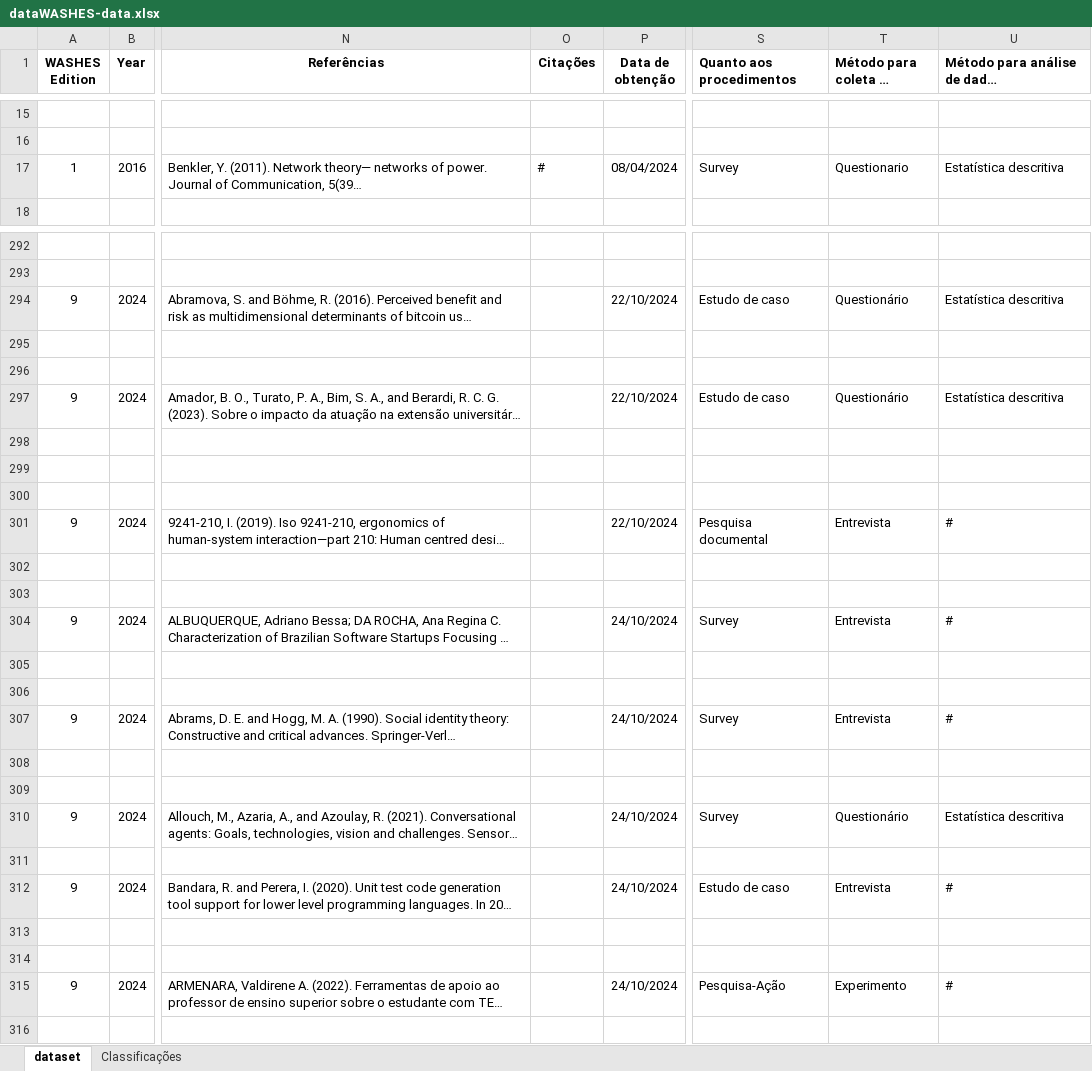
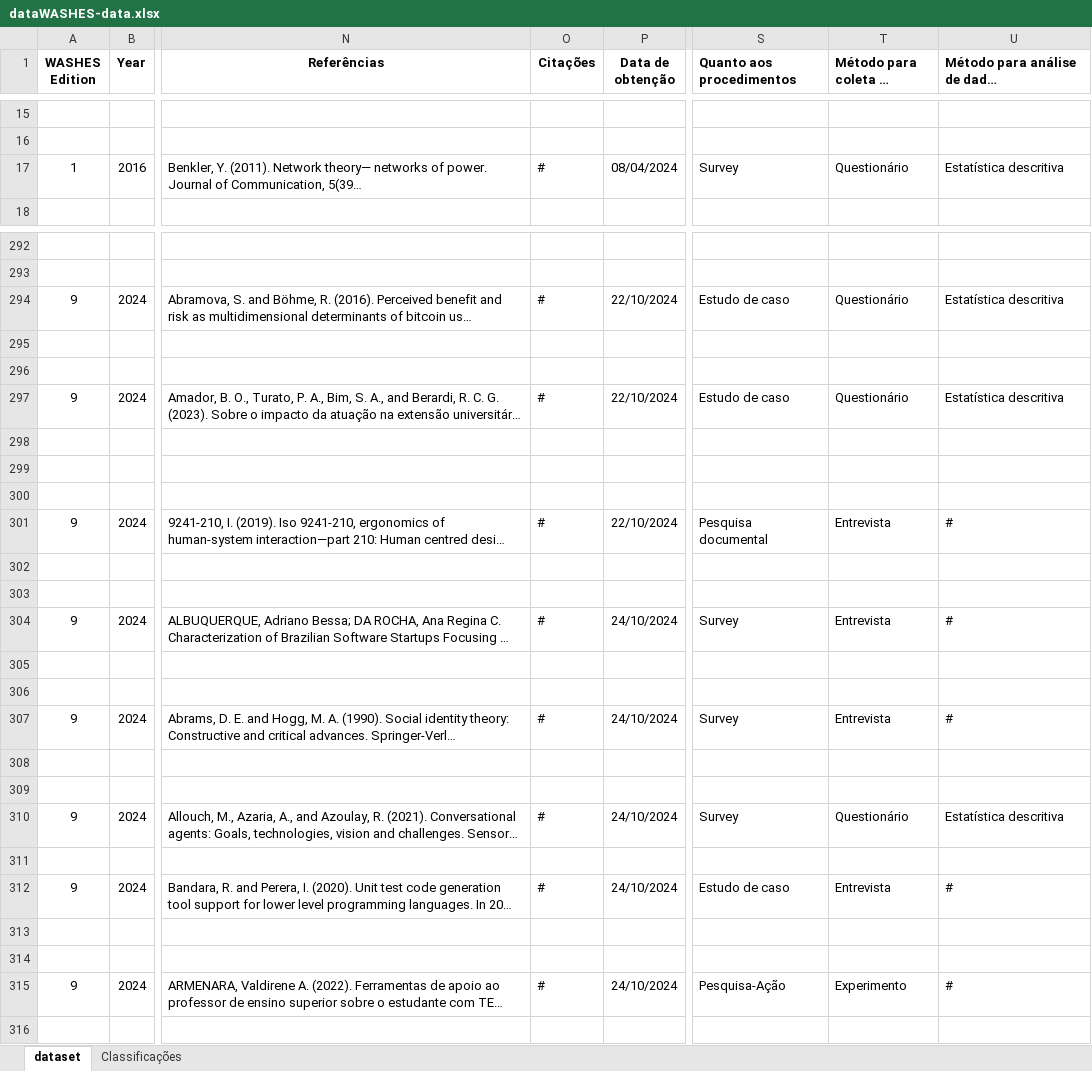
Before and after one commit to gesid/dataWASHES, an Excel workbook: data/JSON Generator/dataWASHES-data.xlsx, sheet dataset, drawn as a sheet; only a part is shown, gaps mark what is left out; long unchanged cells end in …; values as stored, in another font and other column widths than the file's, no borders; charts and pictures and conditional formats not drawn; the diff covers the shown part only; the diff names each change by its address in the sheet, - before the commit and + after, or states it on an @@ line.

Commit message:
Adicionando o restantes dos dados de 2024

```diff
--- a/data/JSON Generator/dataWASHES-data.xlsx (sheet dataset)
+++ b/data/JSON Generator/dataWASHES-data.xlsx (sheet dataset)
-T17 (Método para coleta de dados): Questionario
+T17 (Método para coleta de dados): Questionário
-O294 (Citações): (empty)
+O294 (Citações): #
-O297 (Citações): (empty)
+O297 (Citações): #
-O301 (Citações): (empty)
+O301 (Citações): #
-O304 (Citações): (empty)
+O304 (Citações): #
-O307 (Citações): (empty)
+O307 (Citações): #
-O310 (Citações): (empty)
+O310 (Citações): #
-O312 (Citações): (empty)
+O312 (Citações): #
-O315 (Citações): (empty)
+O315 (Citações): #
```
Also changed, not shown: 50 added rows and 6 edited cells elsewhere in this sheet, sheet Classificações, 22 other files.
